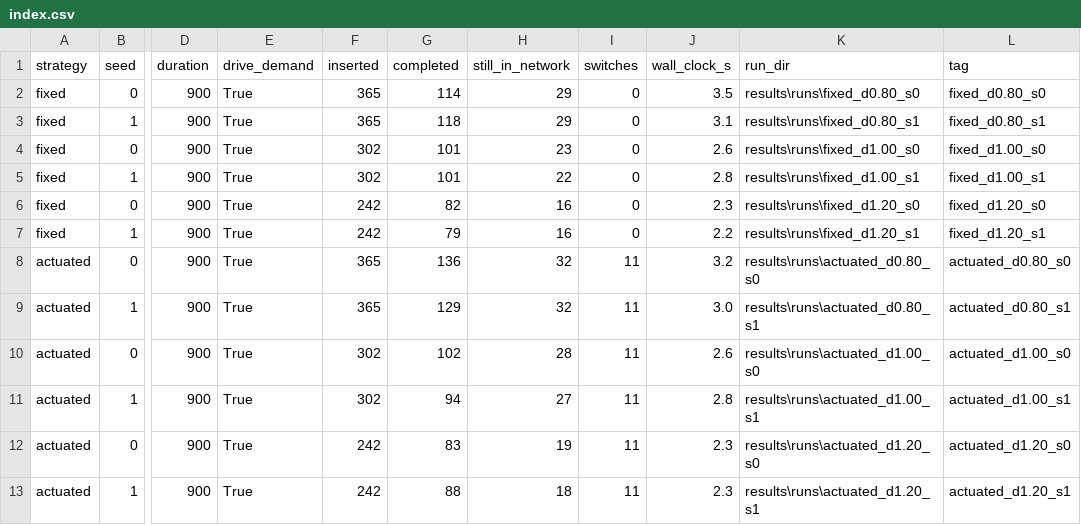
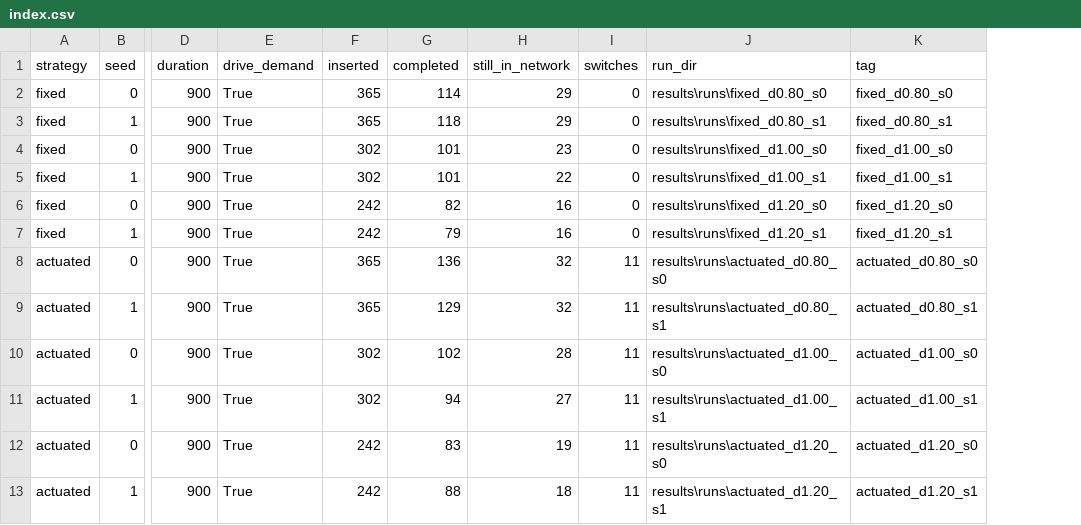
Before and after one commit to kely6669/first-sumo-simulation, a CSV file: results/index.csv, drawn as a sheet; only a part is shown, gaps mark what is left out; the diff names each change by its address in the sheet, - before the commit and + after, or states it on an @@ line.

Commit message:
Keep the machine's stopwatch out of the committed results
Two committed files changed on every run even though the simulation is
deterministic.  That turns each re-run into a diff and makes the committed
tables impossible to compare against anything.

- SUMO's <step> element carries a `duration` attribute.  SUMO's own
  documentation defines it as "the computation time for that simulation
  step (in milliseconds)" - it is the machine's timing, not the traffic.
  Over a 3600 s run it correlates 0.03 with the number of vehicles in the
  network and 0.01 with time.  analyse_run.read_summary_steps now drops it.
- results/index.csv recorded wall_clock_s, which is the same kind of
  number.  It is still printed while a batch runs, but no longer written.

Found by re-running the pipeline after pushing and looking at the working
tree: results/demo/summary_timeseries.csv differed in 628 of 3600 rows, in
that one column, with no pattern.

Verified by running each producer twice and comparing file hashes -
summary_timeseries.csv, index.csv and summary.csv are now byte-identical
between runs.

```diff
--- a/results/index.csv
+++ b/results/index.csv
-column J (wall_clock_s), rows 2-13: 3.5 | 3.1 | 2.6 | 2.8 | 2.3 | 2.2 | 3.2 | 3.0 | 2.6 | 2.8 | 2.3 | 2.3
```
Also changed, not shown: results/realnet/summary_timeseries.csv, 3 other files.
